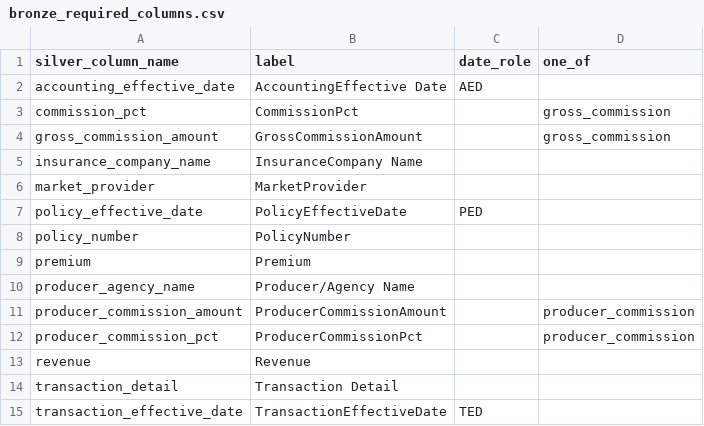
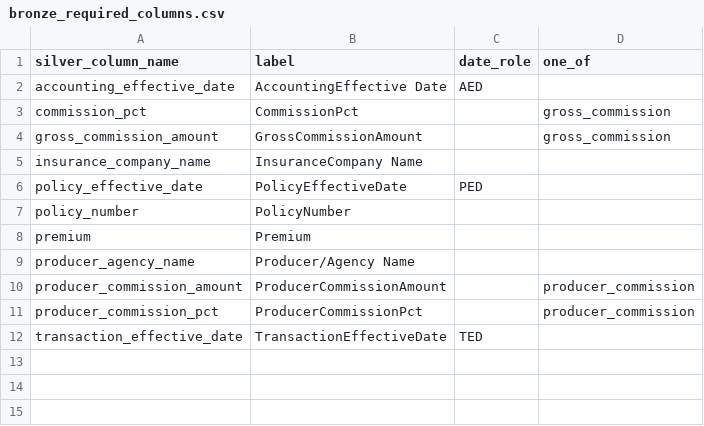
Before and after one commit to rahul-neogi-exavalu/Dirty_excel_cleaner, a CSV file: backend/config/bronze_required_columns.csv, drawn as a sheet; the diff names each change by its address in the sheet, - before the commit and + after, or states it on an @@ line.

```diff
--- a/backend/config/bronze_required_columns.csv
+++ b/backend/config/bronze_required_columns.csv
-row 6: market_provider | MarketProvider
-row 13: revenue | Revenue
-row 14: transaction_detail | Transaction Detail
```
Also changed, not shown: 13 other files.
